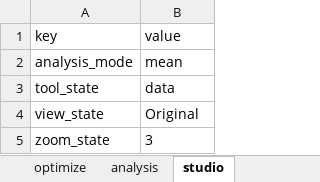
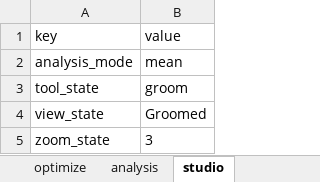
Before and after one commit to SCIInstitute/ShapeWorks, an Excel workbook: Examples/Studio/ellipsoid.xlsx, sheet studio, drawn as a sheet; values as stored, in another font and other column widths than the file's, no borders; the diff names each change by its address in the sheet, - before the commit and + after, or states it on an @@ line.

```diff
--- a/Examples/Studio/ellipsoid.xlsx (sheet studio)
+++ b/Examples/Studio/ellipsoid.xlsx (sheet studio)
-B3: data
+B3: groom
-B4: Original
+B4: Groomed
```
Also changed, not shown: sheet data, other sheet tabs, 3 other files.
